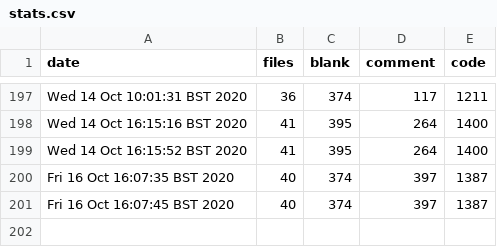
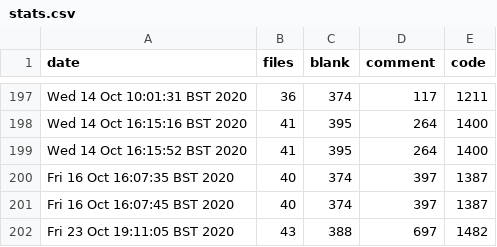
Before and after one commit to iwishiwasaneagle/OPP_4_SAR, a CSV file: helper/stats.csv, drawn as a sheet; only a part is shown, gaps mark what is left out.

Commit message:
Auto: updated stats.csv

```diff
--- a/helper/stats.csv
+++ b/helper/stats.csv
@@ -201 +201,2 @@ Fri 16 Oct 16:07:35 BST 2020,40,374,397,1387
 Fri 16 Oct 16:07:45 BST 2020,40,374,397,1387
+Fri 23 Oct 19:11:05 BST 2020,43,388,697,1482
```
